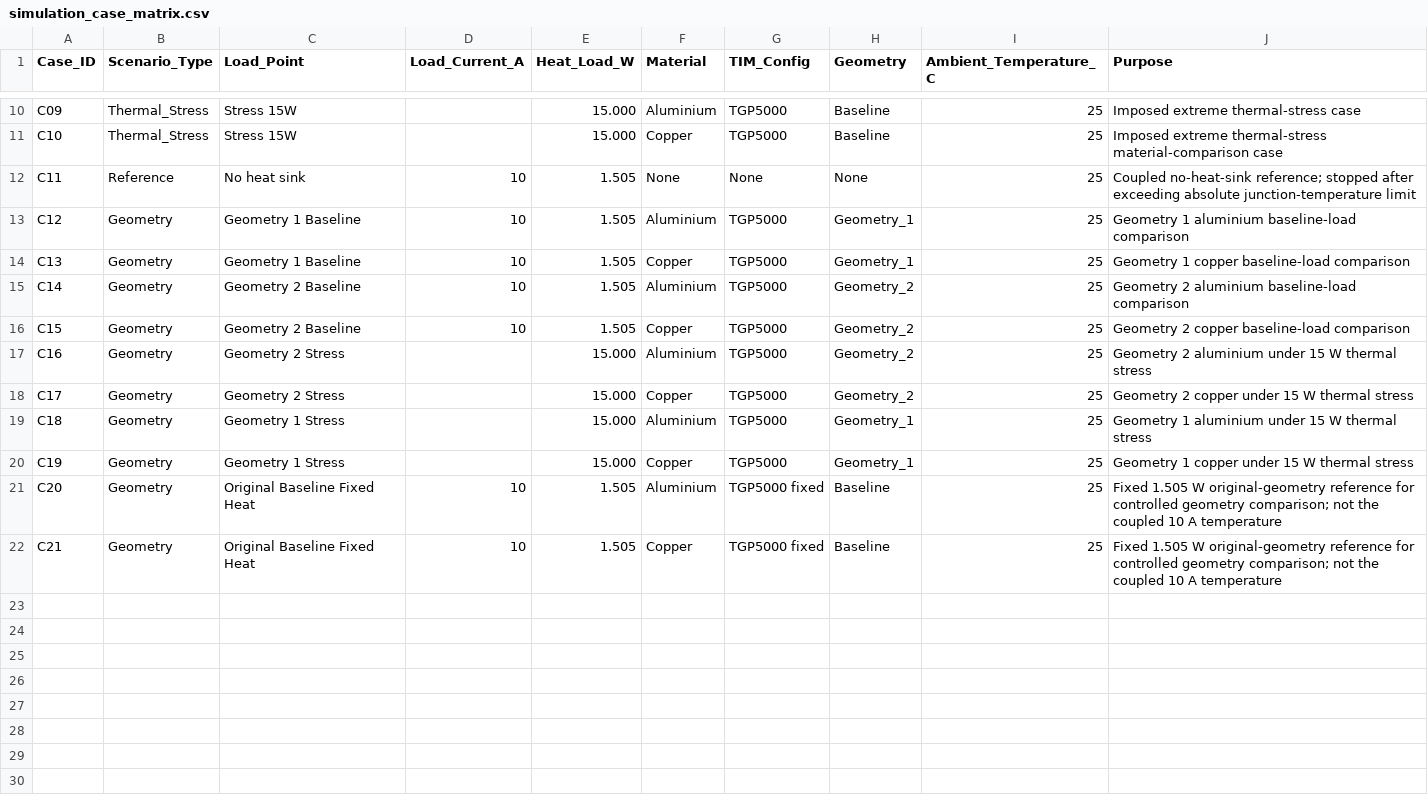
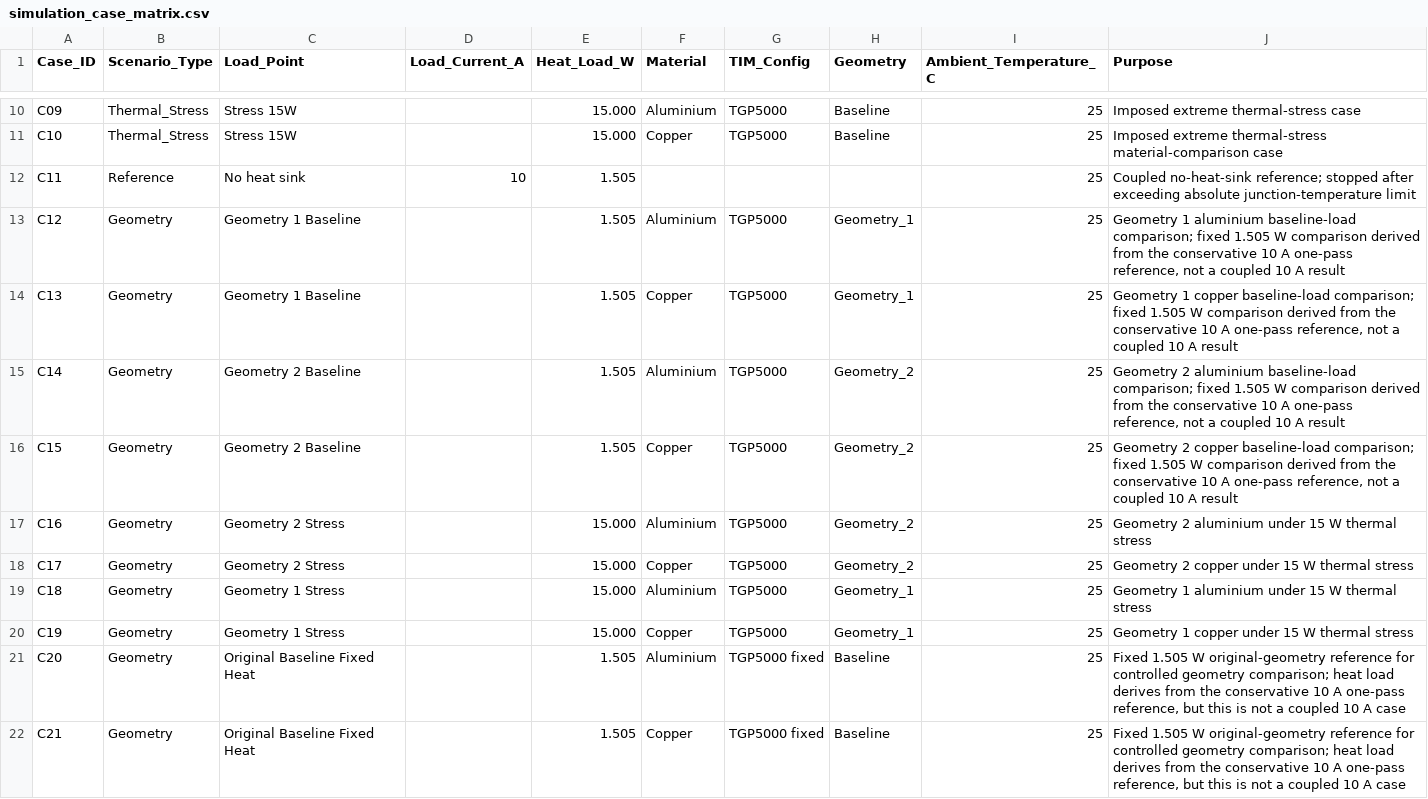
Before and after one commit to jaeheewritescode/mosfet-thermal-simulation, a CSV file: data/simulation_case_matrix.csv, drawn as a sheet; only a part is shown, gaps mark what is left out.

```diff
--- a/data/simulation_case_matrix.csv
+++ b/data/simulation_case_matrix.csv
@@ -11,7 +11,7 @@ C09,Thermal_Stress,Stress 15W,,15.000,Aluminium,TGP5000,Baseline,25,Imposed extr
 C10,Thermal_Stress,Stress 15W,,15.000,Copper,TGP5000,Baseline,25,Imposed extreme thermal-stress material-comparison case
-C11,Reference,No heat sink,10,1.505,None,None,None,25,Coupled no-heat-sink reference; stopped after exceeding absolute junction-temperature limit
-C12,Geometry,Geometry 1 Baseline,10,1.505,Aluminium,TGP5000,Geometry_1,25,Geometry 1 aluminium baseline-load comparison
-C13,Geometry,Geometry 1 Baseline,10,1.505,Copper,TGP5000,Geometry_1,25,Geometry 1 copper baseline-load comparison
-C14,Geometry,Geometry 2 Baseline,10,1.505,Aluminium,TGP5000,Geometry_2,25,Geometry 2 aluminium baseline-load comparison
-C15,Geometry,Geometry 2 Baseline,10,1.505,Copper,TGP5000,Geometry_2,25,Geometry 2 copper baseline-load comparison
+C11,Reference,No heat sink,10,1.505,,,,25,Coupled no-heat-sink reference; stopped after exceeding absolute junction-temperature limit
+C12,Geometry,Geometry 1 Baseline,,1.505,Aluminium,TGP5000,Geometry_1,25,"Geometry 1 aluminium baseline-load comparison; fixed 1.505 W comparison derived from the conservative 10 A one-pass reference, not a coupled 10 A result"
+C13,Geometry,Geometry 1 Baseline,,1.505,Copper,TGP5000,Geometry_1,25,"Geometry 1 copper baseline-load comparison; fixed 1.505 W comparison derived from the conservative 10 A one-pass reference, not a coupled 10 A result"
+C14,Geometry,Geometry 2 Baseline,,1.505,Aluminium,TGP5000,Geometry_2,25,"Geometry 2 aluminium baseline-load comparison; fixed 1.505 W comparison derived from the conservative 10 A one-pass reference, not a coupled 10 A result"
+C15,Geometry,Geometry 2 Baseline,,1.505,Copper,TGP5000,Geometry_2,25,"Geometry 2 copper baseline-load comparison; fixed 1.505 W comparison derived from the conservative 10 A one-pass reference, not a coupled 10 A result"
 C16,Geometry,Geometry 2 Stress,,15.000,Aluminium,TGP5000,Geometry_2,25,Geometry 2 aluminium under 15 W thermal stress
@@ -20,3 +20,3 @@ C18,Geometry,Geometry 1 Stress,,15.000,Aluminium,TGP5000,Geometry_1,25,Geometry
 C19,Geometry,Geometry 1 Stress,,15.000,Copper,TGP5000,Geometry_1,25,Geometry 1 copper under 15 W thermal stress
-C20,Geometry,Original Baseline Fixed Heat,10,1.505,Aluminium,TGP5000 fixed,Baseline,25,Fixed 1.505 W original-geometry reference for controlled geometry comparison; not the coupled 10 A temperature
-C21,Geometry,Original Baseline Fixed Heat,10,1.505,Copper,TGP5000 fixed,Baseline,25,Fixed 1.505 W original-geometry reference for controlled geometry comparison; not the coupled 10 A temperature
+C20,Geometry,Original Baseline Fixed Heat,,1.505,Aluminium,TGP5000 fixed,Baseline,25,"Fixed 1.505 W original-geometry reference for controlled geometry comparison; heat load derives from the conservative 10 A one-pass reference, but this is not a coupled 10 A case"
+C21,Geometry,Original Baseline Fixed Heat,,1.505,Copper,TGP5000 fixed,Baseline,25,"Fixed 1.505 W original-geometry reference for controlled geometry comparison; heat load derives from the conservative 10 A one-pass reference, but this is not a coupled 10 A case"
```
Also changed, not shown: data/heatsink_mass_comparison.csv, data/material-properties.csv, 20 other files.
